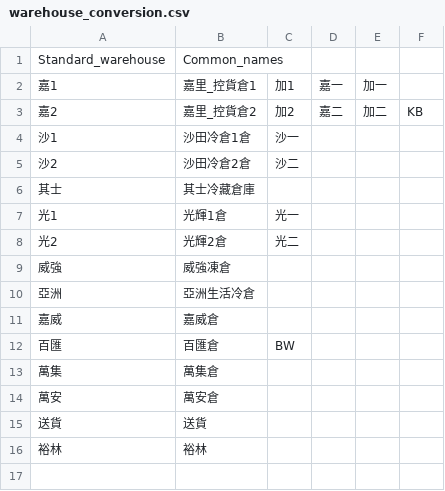
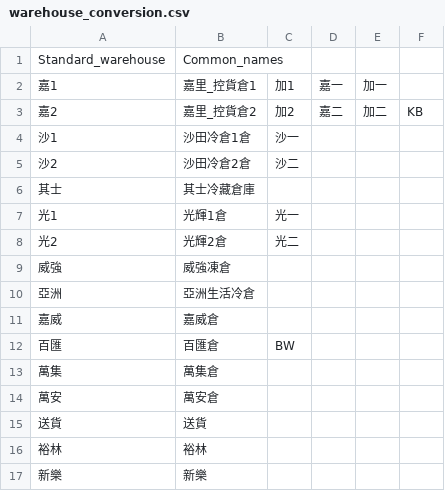
Before and after one commit to Bellafc/tradeasy, a CSV file: conversion_table/warehouse_conversion.csv, drawn as a sheet; the diff names each change by its address in the sheet, - before the commit and + after, or states it on an @@ line.

```diff
--- a/conversion_table/warehouse_conversion.csv
+++ b/conversion_table/warehouse_conversion.csv
+row 17: 新樂 | 新樂
```
Also changed, not shown: 6 other files.
